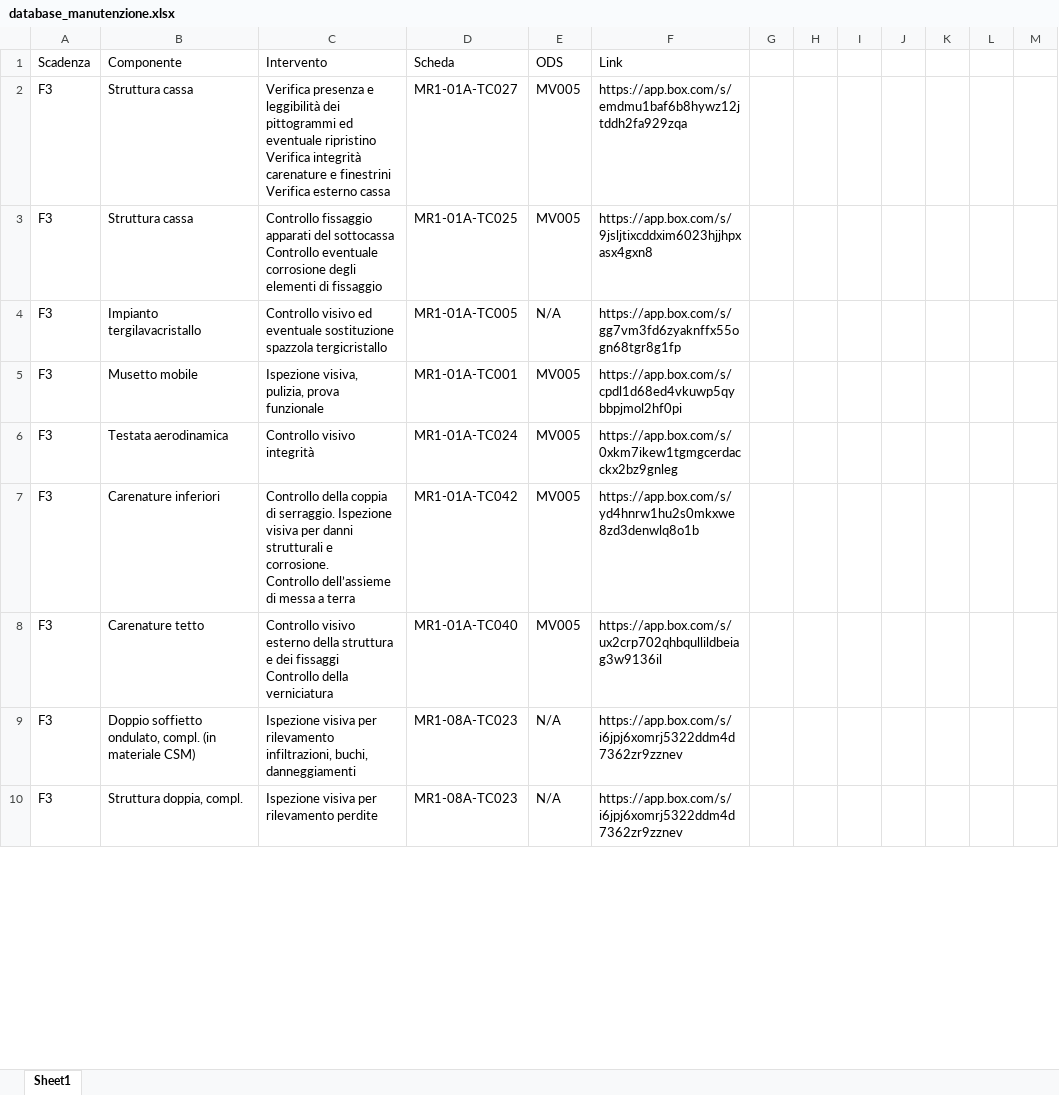
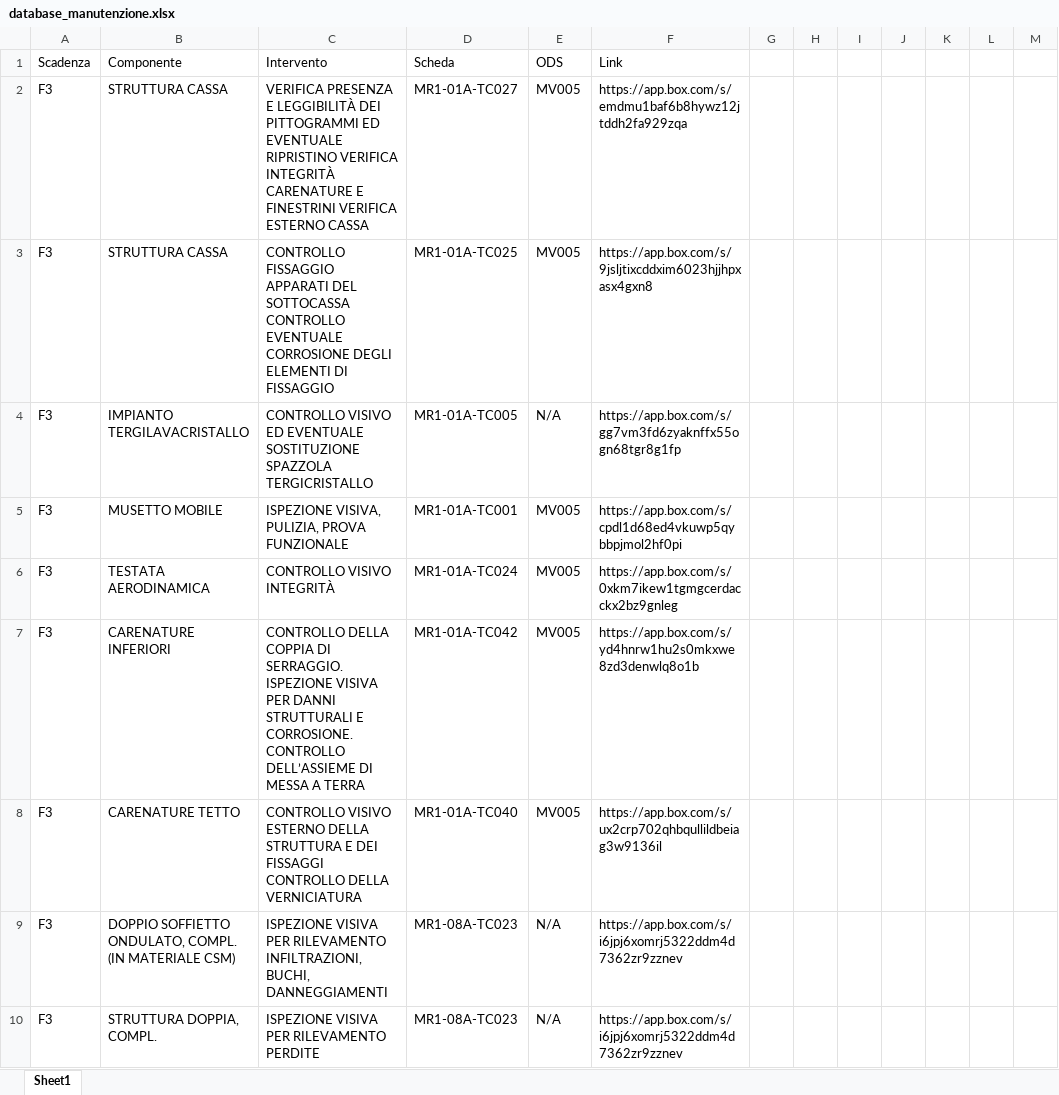
Before and after one commit to ivancolantuono/manutenzione-treni, an Excel workbook: database_manutenzione.xlsx, sheet Sheet1, drawn as a sheet; only a part is shown; values as stored, in another font and other column widths than the file's, no cell formats; ↵ is a line break in a cell; the diff covers the shown part only; the diff names each change by its address in the sheet, - before the commit and + after, or states it on an @@ line.

Commit message:
Add files via upload

```diff
--- a/database_manutenzione.xlsx (sheet Sheet1)
+++ b/database_manutenzione.xlsx (sheet Sheet1)
-B2:B3 (Componente): Struttura cassa
+B2:B3 (Componente): STRUTTURA CASSA
-C2 (Intervento): Verifica presenza e leggibilità dei pittogrammi ed eventuale ripristino Verifica integrità carenature e finestrini Verifica esterno cassa
+C2 (Intervento): VERIFICA PRESENZA E LEGGIBILITÀ DEI PITTOGRAMMI ED EVENTUALE RIPRISTINO VERIFICA INTEGRITÀ CARENATURE E FINESTRINI VERIFICA ESTERNO CASSA
-C3 (Intervento): Controllo fissaggio apparati del sottocassa ↵ Controllo eventuale corrosione degli ↵ elementi di fissaggio
+C3 (Intervento): CONTROLLO FISSAGGIO APPARATI DEL SOTTOCASSA ↵ CONTROLLO EVENTUALE CORROSIONE DEGLI ↵ ELEMENTI DI FISSAGGIO
-B4 (Componente): Impianto tergilavacristallo
+B4 (Componente): IMPIANTO TERGILAVACRISTALLO
-C4 (Intervento): Controllo visivo ed eventuale sostituzione spazzola tergicristallo
+C4 (Intervento): CONTROLLO VISIVO ED EVENTUALE SOSTITUZIONE SPAZZOLA TERGICRISTALLO
-B5 (Componente): Musetto mobile
+B5 (Componente): MUSETTO MOBILE
-C5 (Intervento): Ispezione visiva, pulizia, prova funzionale
+C5 (Intervento): ISPEZIONE VISIVA, PULIZIA, PROVA FUNZIONALE
-B6 (Componente): Testata aerodinamica
+B6 (Componente): TESTATA AERODINAMICA
-C6 (Intervento): Controllo visivo integrità
+C6 (Intervento): CONTROLLO VISIVO INTEGRITÀ
-B7 (Componente): Carenature inferiori
+B7 (Componente): CARENATURE INFERIORI
-C7 (Intervento): Controllo della coppia di serraggio. Ispezione visiva per danni strutturali e corrosione. ↵ Controllo dell’assieme di messa a terra
+C7 (Intervento): CONTROLLO DELLA COPPIA DI SERRAGGIO. ISPEZIONE VISIVA PER DANNI STRUTTURALI E CORROSIONE. ↵ CONTROLLO DELL’ASSIEME DI MESSA A TERRA
-B8 (Componente): Carenature tetto
+B8 (Componente): CARENATURE TETTO
-C8 (Intervento): Controllo visivo esterno della struttura e dei fissaggi ↵ Controllo della verniciatura
+C8 (Intervento): CONTROLLO VISIVO ESTERNO DELLA STRUTTURA E DEI FISSAGGI ↵ CONTROLLO DELLA VERNICIATURA
-B9 (Componente): Doppio soffietto ondulato, compl. (in materiale CSM)
+B9 (Componente): DOPPIO SOFFIETTO ONDULATO, COMPL. (IN MATERIALE CSM)
-C9 (Intervento): Ispezione visiva per rilevamento infiltrazioni, buchi, danneggiamenti
+C9 (Intervento): ISPEZIONE VISIVA PER RILEVAMENTO INFILTRAZIONI, BUCHI, DANNEGGIAMENTI
-B10 (Componente): Struttura doppia, compl.
+B10 (Componente): STRUTTURA DOPPIA, COMPL.
-C10 (Intervento): Ispezione visiva per rilevamento perdite
+C10 (Intervento): ISPEZIONE VISIVA PER RILEVAMENTO PERDITE
```
Also changed, not shown: 755 edited cells elsewhere in this sheet, cell formats.
